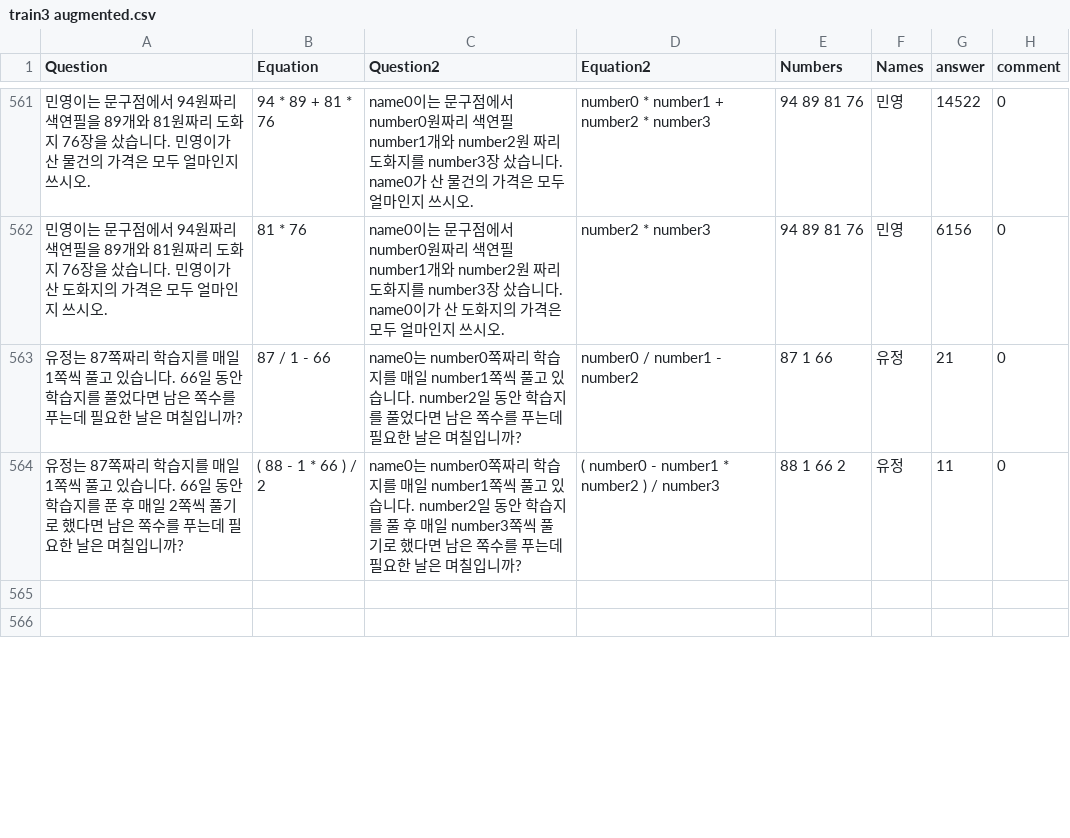
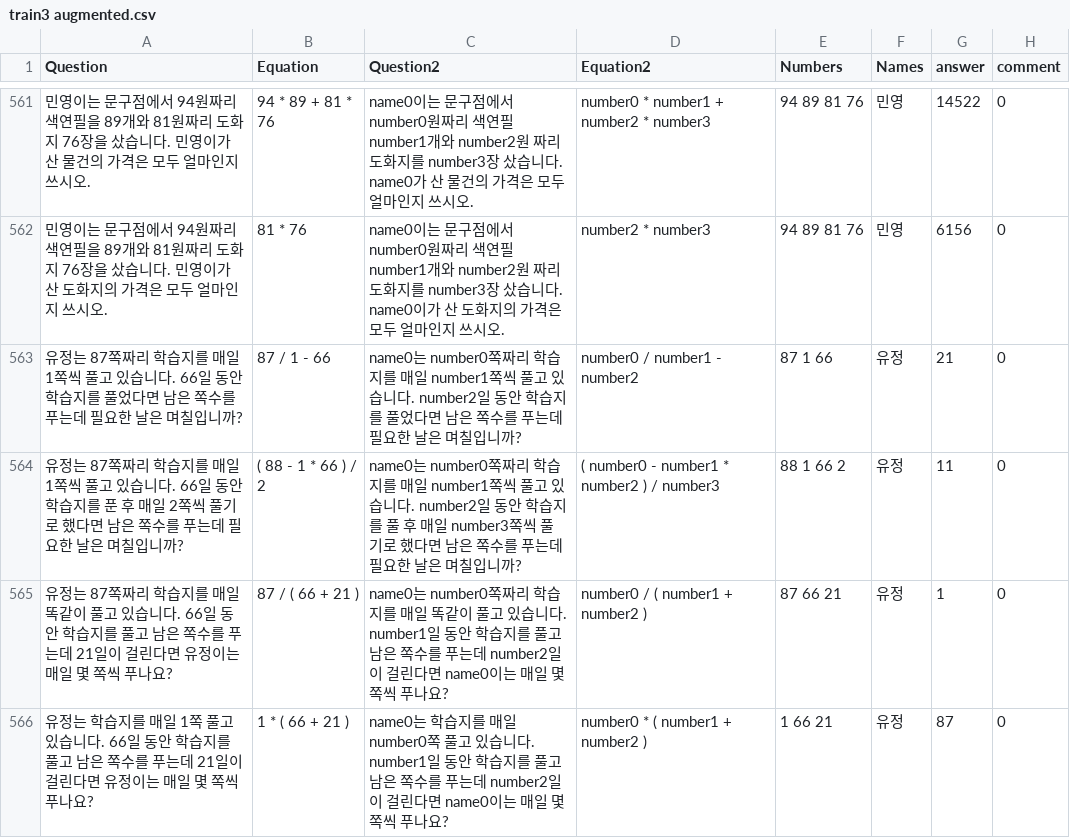
Before and after one commit to DASH-Lab/KMWPS, a CSV file: train3 augmented.csv, drawn as a sheet; only a part is shown, gaps mark what is left out; the diff covers the shown part only; the diff names each change by its address in the sheet, - before the commit and + after, or states it on an @@ line.

Commit message:
Augmented Math data

```diff
--- a/train3 augmented.csv
+++ b/train3 augmented.csv
-row 565: (empty)
+row 565: 유정는 87쪽짜리 학습지를 매일 똑같이 풀고 있습니다. 66일 동안 학습지를 풀고 남은 쪽수를 푸는데 21일이 걸린다면 유정이는 매일 몇 쪽씩 푸나요? | 87 / ( 66 + 21 ) | name0는 number0쪽짜리 학습지를 매일 똑같이 풀고 있습니다. number1일 동안 학습지를 풀고 남은 쪽수를 푸는데 number2일이 걸린다면 name0이는 매일 몇 쪽씩 푸나요? | number0 / ( number1 + number2 ) | 87 66 21 | 유정 | 1 | 0
-row 566: (empty)
+row 566: 유정는 학습지를 매일 1쪽 풀고 있습니다. 66일 동안 학습지를 풀고 남은 쪽수를 푸는데 21일이 걸린다면 유정이는 매일 몇 쪽씩 푸나요? | 1 * ( 66 + 21 ) | name0는 학습지를 매일 number0쪽 풀고 있습니다. number1일 동안 학습지를 풀고 남은 쪽수를 푸는데 number2일이 걸린다면 name0이는 매일 몇 쪽씩 푸나요? | number0 * ( number1 + number2 ) | 1 66 21 | 유정 | 87 | 0
```
Also changed, not shown: 40 edited cells elsewhere in this file.
